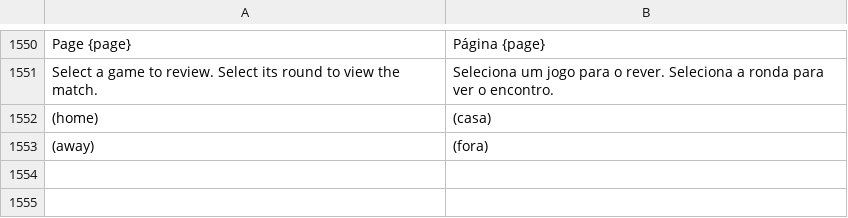
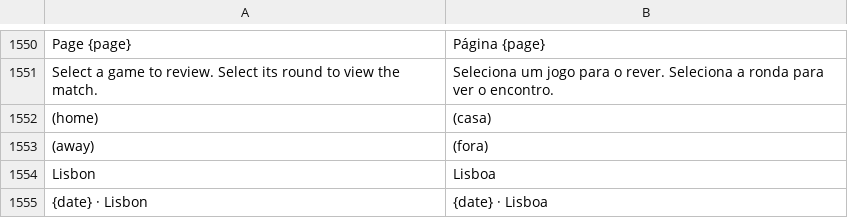
Before and after one commit to sennseics2-ux/liga, a TSV file: website/translations-pt.tsv, drawn as a sheet; only a part is shown, gaps mark what is left out.

Commit message:
Include full English game dates and localize replay timestamps (v64)

```diff
--- a/website/translations-pt.tsv
+++ b/website/translations-pt.tsv
@@ -1553 +1553,3 @@ Select a game to review. Select its round to view the match.	Seleciona um jogo p
 (away)	(fora)
+Lisbon	Lisboa
+{date} · Lisbon	{date} · Lisboa
```
Also changed, not shown: 18 other files.
